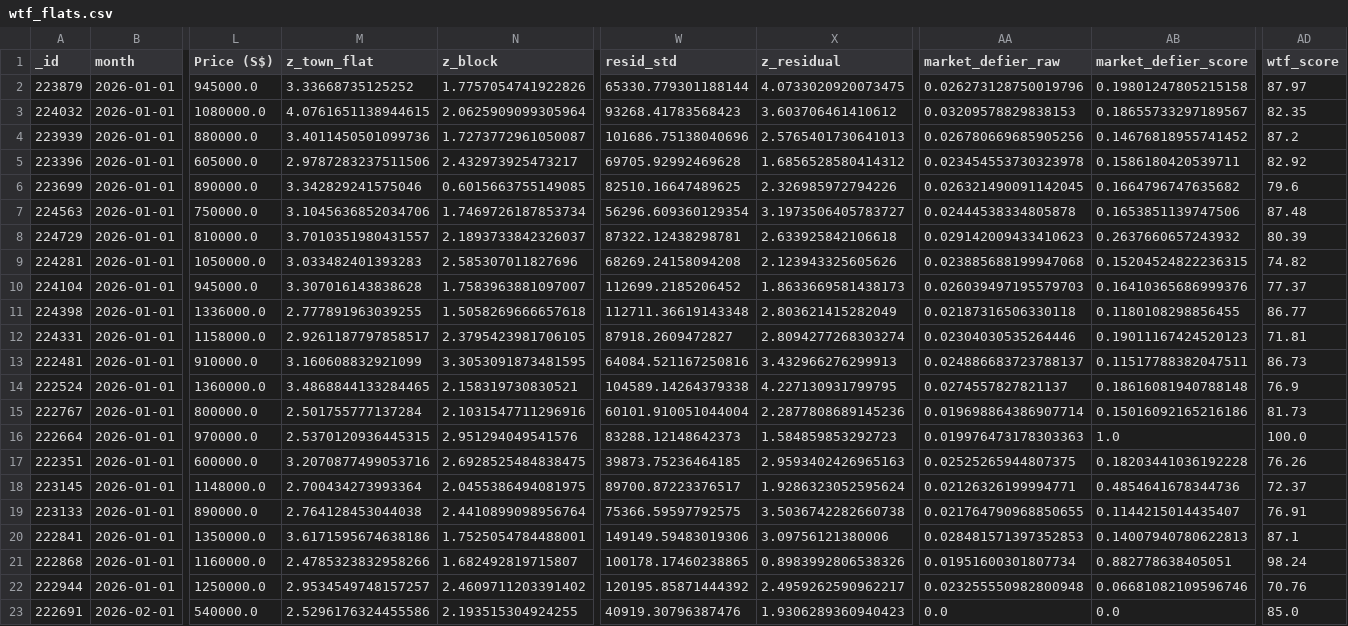
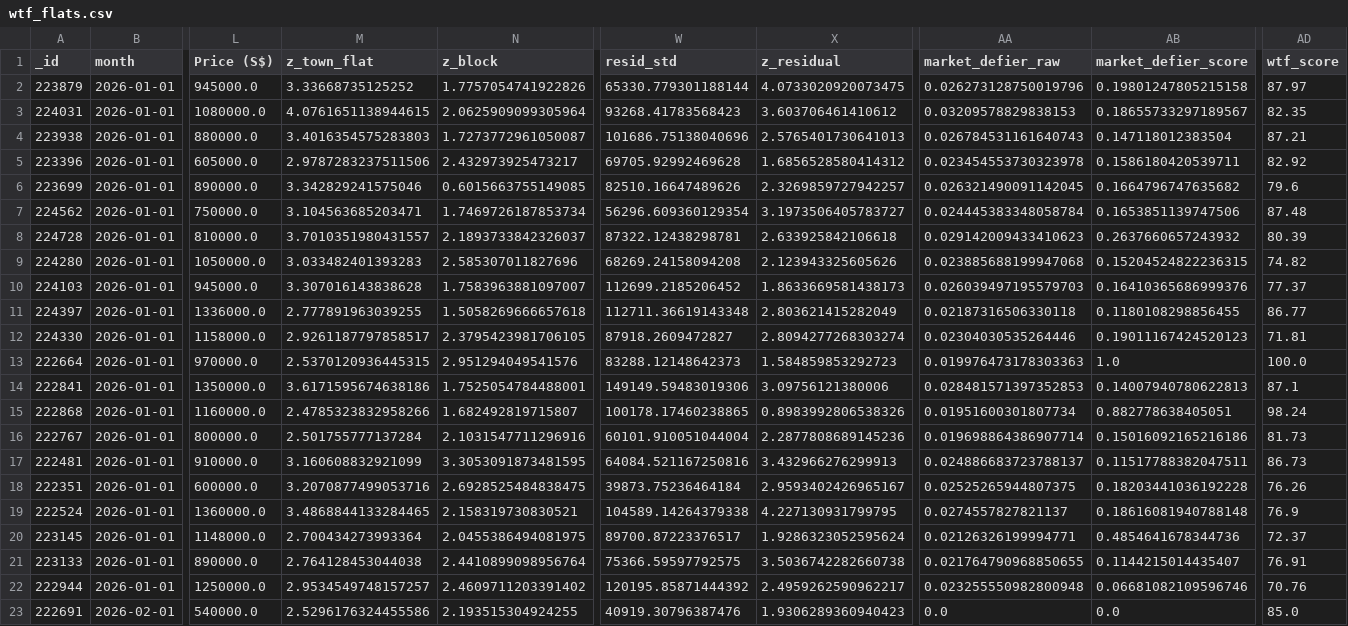
Before and after one commit to wongpeiting/wtf_flat_alert_system, a CSV file: wtf_flats.csv, drawn as a sheet; only a part is shown, gaps mark what is left out; removed rows and columns are numbered as before the commit, all else as after; rows hold the shown columns only; the diff names each change by its address in the sheet, - before the commit and + after, or states it on an @@ line.

```diff
--- a/wtf_flats.csv
+++ b/wtf_flats.csv
-A3 (_id): 224032
+A3 (_id): 224031
-A4 (_id): 223939
+A4 (_id): 223938
-M4 (z_town_flat): 3.4011450501099736
+M4 (z_town_flat): 3.4016354575283803
-AA4 (market_defier_raw): 0.026780669685905256
+AA4 (market_defier_raw): 0.026784531161640743
-AB4 (market_defier_score): 0.14676818955741452
+AB4 (market_defier_score): 0.147118012383504
-AD4 (wtf_score): 87.2
+AD4 (wtf_score): 87.21
-W6 (resid_std): 82510.16647489625
+W6 (resid_std): 82510.16647489626
-X6 (z_residual): 2.326985972794226
+X6 (z_residual): 2.3269859727942257
-A7 (_id): 224563
+A7 (_id): 224562
-M7 (z_town_flat): 3.1045636852034706
+M7 (z_town_flat): 3.104563685203471
-AA7 (market_defier_raw): 0.02444538334805878
+AA7 (market_defier_raw): 0.024445383348058784
-A8 (_id): 224729
+A8 (_id): 224728
-A9 (_id): 224281
+A9 (_id): 224280
-A10 (_id): 224104
+A10 (_id): 224103
-A11 (_id): 224398
+A11 (_id): 224397
-A12 (_id): 224331
+A12 (_id): 224330
@@ row 16 moved to row 13: 222664 @@
@@ row 20 moved to row 14: 222841 @@
@@ row 21 moved to row 15: 222868 @@
@@ row 15 moved to row 16: 222767 @@
+row 18: 222351 | 2026-01-01 | 600000.0 | 3.2070877499053716 | 2.6928525484838475 | 39873.75236464184 | 2.9593402426965167 | 0.02525265944807375 | 0.18203441036192228 | 76.26
-row 17: 222351 | 2026-01-01 | 600000.0 | 3.2070877499053716 | 2.6928525484838475 | 39873.75236464185 | 2.9593402426965163 | 0.02525265944807375 | 0.18203441036192228 | 76.26
```
